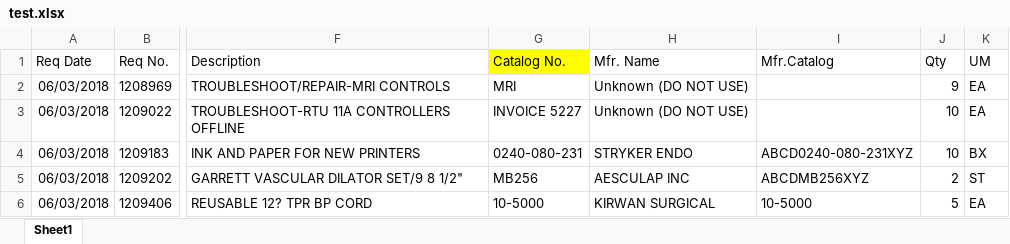
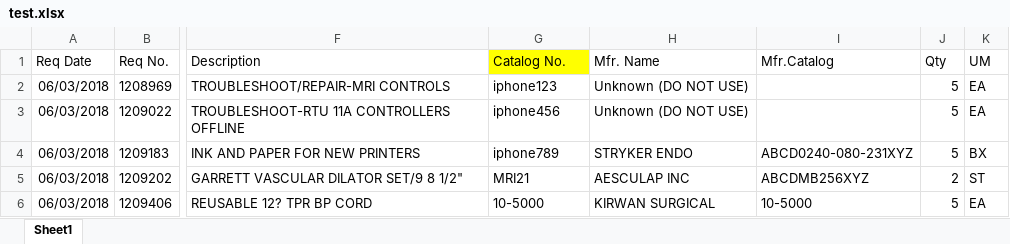
Before and after one commit to bits-amitrathod/odoo12, an Excel workbook: Documents/Template/9/Requirement/test.xlsx, sheet Sheet1, drawn as a sheet; only a part is shown, gaps mark what is left out; values as stored, in another font and other column widths than the file's, no borders; the diff names each change by its address in the sheet, - before the commit and + after, or states it on an @@ line.

```diff
--- a/Documents/Template/9/Requirement/test.xlsx (sheet Sheet1)
+++ b/Documents/Template/9/Requirement/test.xlsx (sheet Sheet1)
-G2 (Catalog No.): MRI
+G2 (Catalog No.): iphone123
-J2 (Qty): 9
+J2 (Qty): 5
-G3 (Catalog No.): INVOICE 5227
+G3 (Catalog No.): iphone456
-J3:J4 (Qty): 10
+J3:J4 (Qty): 5
-G4 (Catalog No.): 0240-080-231
+G4 (Catalog No.): iphone789
-G5 (Catalog No.): MB256
+G5 (Catalog No.): MRI21
```
Also changed, not shown: 1 other file.
